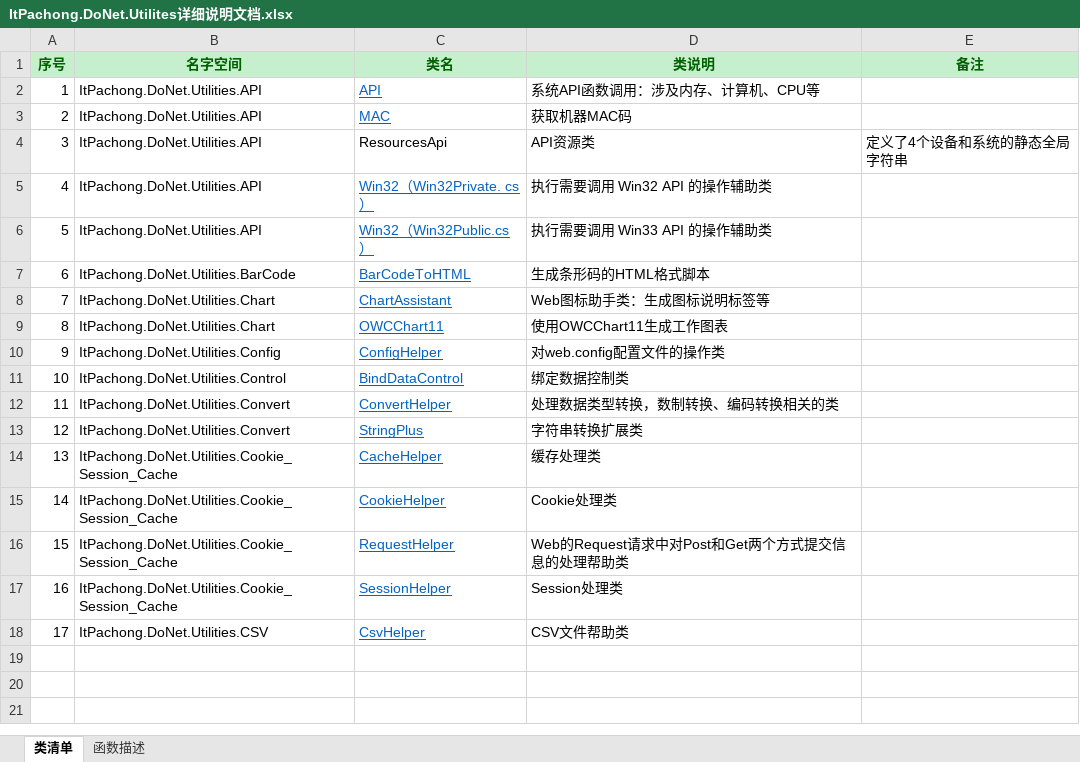
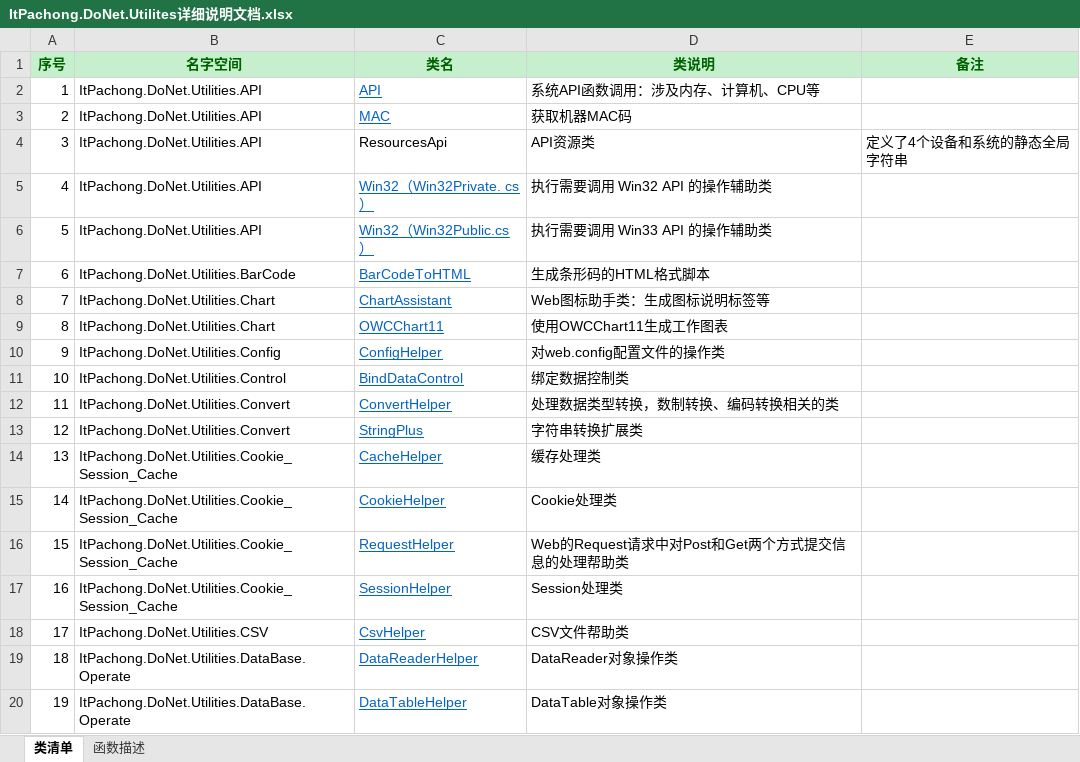
Before and after one commit to aitipachong/AspRapidSolution, an Excel workbook: ItPachong.DoNet.Utilities/ItPachong.DoNet.Utilites详细说明文档.xlsx, sheet 类清单, drawn as a sheet; values as stored, in another font and other column widths than the file's, no borders; the diff names each change by its address in the sheet, - before the commit and + after, or states it on an @@ line.

Commit message:
DataTable对象操作类

```diff
--- a/ItPachong.DoNet.Utilities/ItPachong.DoNet.Utilites详细说明文档.xlsx (sheet 类清单)
+++ b/ItPachong.DoNet.Utilities/ItPachong.DoNet.Utilites详细说明文档.xlsx (sheet 类清单)
+row 19: 18 | ItPachong.DoNet.Utilities.DataBase.Operate | DataReaderHelper | DataReader对象操作类
+row 20: 19 | ItPachong.DoNet.Utilities.DataBase.Operate | DataTableHelper | DataTable对象操作类
```
Also changed, not shown: sheet 函数描述, 2 other files.
